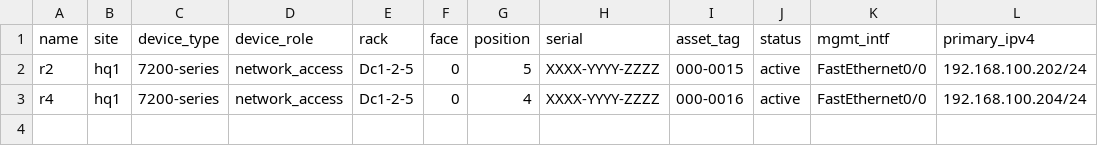
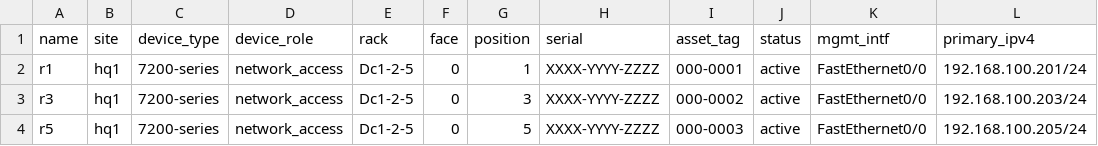
Before and after one commit to chuanguyen/Python-Projects, a CSV file: Netbox/pyNetbox/001_CSV-populate/nb_devices.csv, drawn as a sheet.

Commit message:
Modified base objects and devices that are created

```diff
--- a/Netbox/pyNetbox/001_CSV-populate/nb_devices.csv
+++ b/Netbox/pyNetbox/001_CSV-populate/nb_devices.csv
@@ -1,3 +1,4 @@
 name,site,device_type,device_role,rack,face,position,serial,asset_tag,status,mgmt_intf,primary_ipv4
-r2,hq1,7200-series,network_access,Dc1-2-5,0,5,XXXX-YYYY-ZZZZ,000-0015,active,FastEthernet0/0,192.168.100.202/24
-r4,hq1,7200-series,network_access,Dc1-2-5,0,4,XXXX-YYYY-ZZZZ,000-0016,active,FastEthernet0/0,192.168.100.204/24
+r1,hq1,7200-series,network_access,Dc1-2-5,0,1,XXXX-YYYY-ZZZZ,000-0001,active,FastEthernet0/0,192.168.100.201/24
+r3,hq1,7200-series,network_access,Dc1-2-5,0,3,XXXX-YYYY-ZZZZ,000-0002,active,FastEthernet0/0,192.168.100.203/24
+r5,hq1,7200-series,network_access,Dc1-2-5,0,5,XXXX-YYYY-ZZZZ,000-0003,active,FastEthernet0/0,192.168.100.205/24
```
Also changed, not shown: 1 other file.
